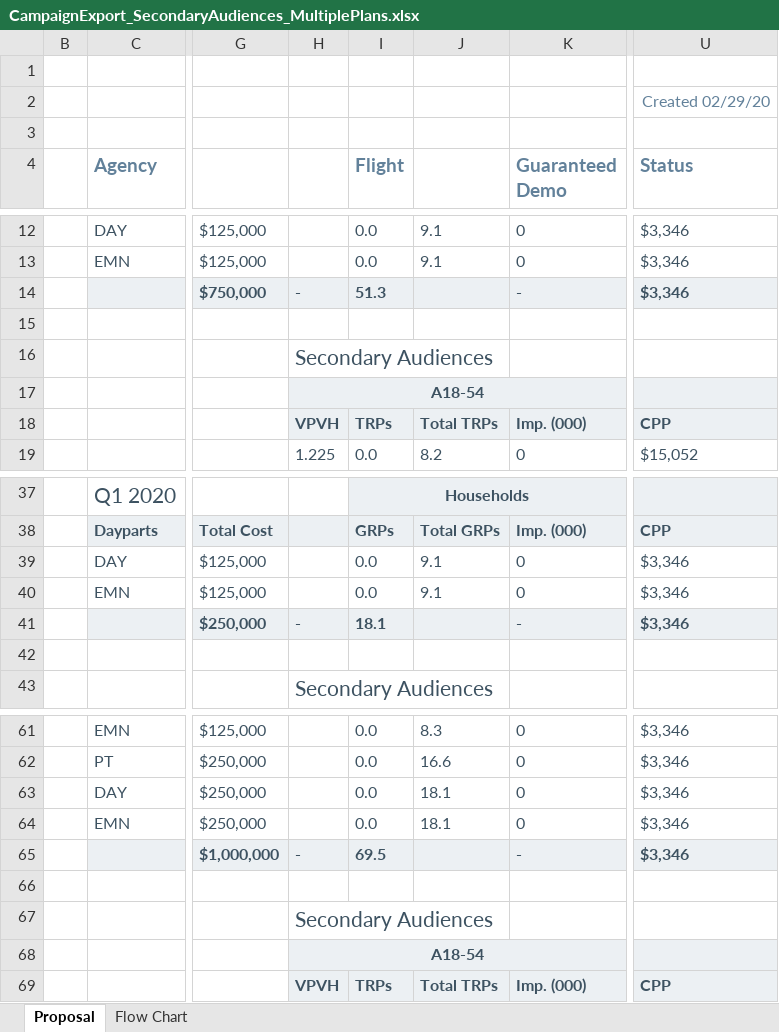
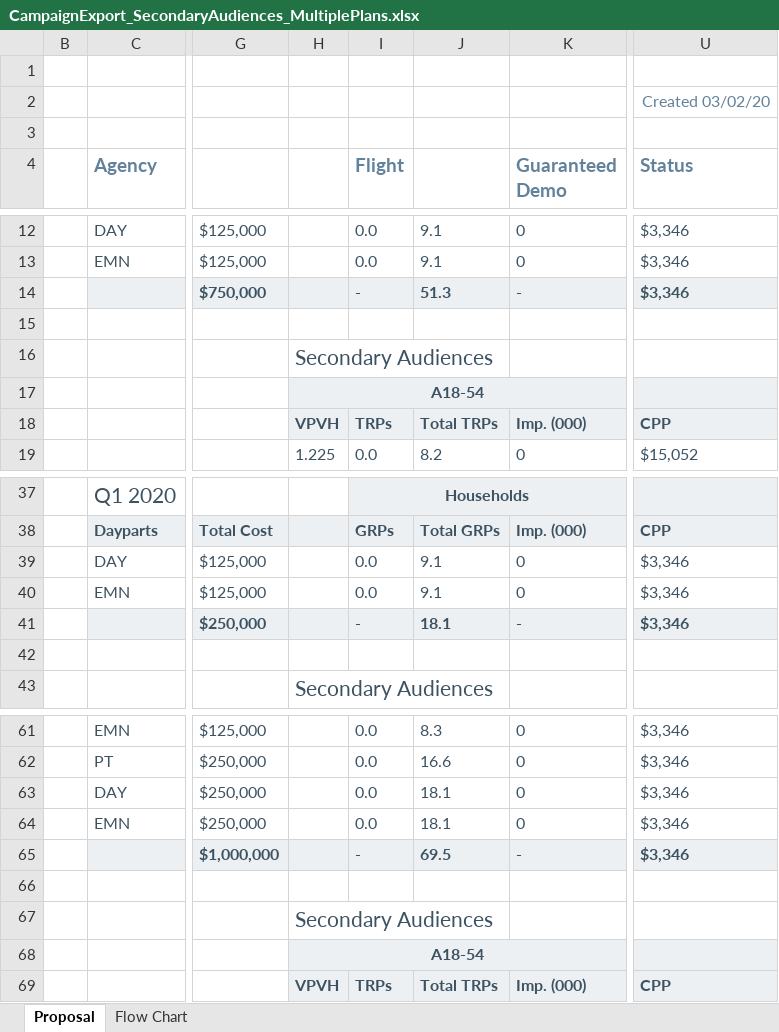
Before and after one commit to tonehanamant/Broadcast, an Excel workbook: Source/Tam/MaestroTests/SupportTests/Services.Broadcast.IntegrationTests/Files/Campaign export/CampaignExport_SecondaryAudiences_MultiplePlans.xlsx, sheet Proposal, drawn as a sheet; only a part is shown, gaps mark what is left out; values as stored, in another font and other column widths than the file's, no borders; charts and pictures and conditional formats not drawn; the diff names each change by its address in the sheet, - before the commit and + after, or states it on an @@ line.

Commit message:
Merged PR 7669: PRI-23500 Total GRPs value is displayed on a different column in the Quarterly & Campaigns total table when Secondary Audience is selected
PRI-23500 Bug fix and tests

```diff
--- a/Source/Tam/MaestroTests/SupportTests/Services.Broadcast.IntegrationTests/Files/Campaign export/CampaignExport_SecondaryAudiences_MultiplePlans.xlsx (sheet Proposal)
+++ b/Source/Tam/MaestroTests/SupportTests/Services.Broadcast.IntegrationTests/Files/Campaign export/CampaignExport_SecondaryAudiences_MultiplePlans.xlsx (sheet Proposal)
-U2 (Status): Created 02/29/20
+U2 (Status): Created 03/02/20
-H14: -
+H14: (empty)
-I14 (Flight): 51.3
+I14 (Flight): -
-J14: (empty)
+J14: 51.3
-H41: -
+H41: (empty)
-I41 (Flight): 18.1
+I41 (Flight): -
-J41: (empty)
+J41: 18.1
-H65: -
+H65: (empty)
-I65 (Flight): 69.5
+I65 (Flight): -
-J65: (empty)
+J65: 69.5
```
Also changed, not shown: sheet Flow Chart, Source/Tam/MaestroTests/SupportTests/Services.Broadcast.IntegrationTests/Files/Campaign export/CampaignExport_ContractOnlyPlans.xlsx, Source/Tam/MaestroTests/SupportTests/Services.Broadcast.IntegrationTests/Files/Campaign export/CampaignExport_ContractOnlyPlansWithDaypartsSorting.xlsx, 5 other files.
